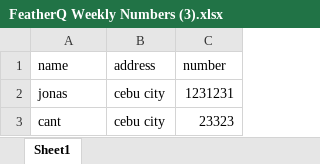
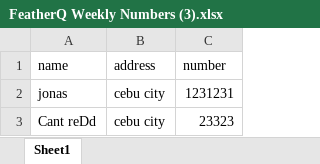
Before and after one commit to reminisense/feaq, an Excel workbook: public/files/FeatherQ Weekly Numbers (3).xlsx, sheet Sheet1, drawn as a sheet; values as stored, in another font and other column widths than the file's, no borders; the diff names each change by its address in the sheet, - before the commit and + after, or states it on an @@ line.

Commit message:
JCA-Updated_Business_List 04102016 -Updated the business list spreadsheet function

```diff
--- a/public/files/FeatherQ Weekly Numbers (3).xlsx (sheet Sheet1)
+++ b/public/files/FeatherQ Weekly Numbers (3).xlsx (sheet Sheet1)
-A3 (name): cant
+A3 (name): Cant reDd
```
Also changed, not shown: 1 other file.
